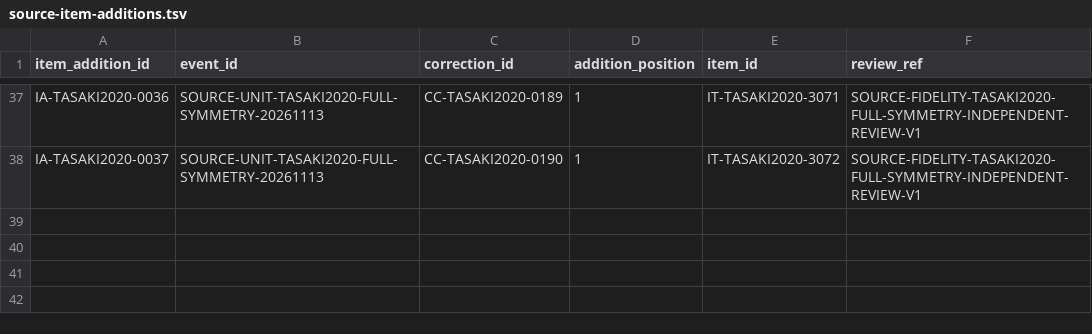
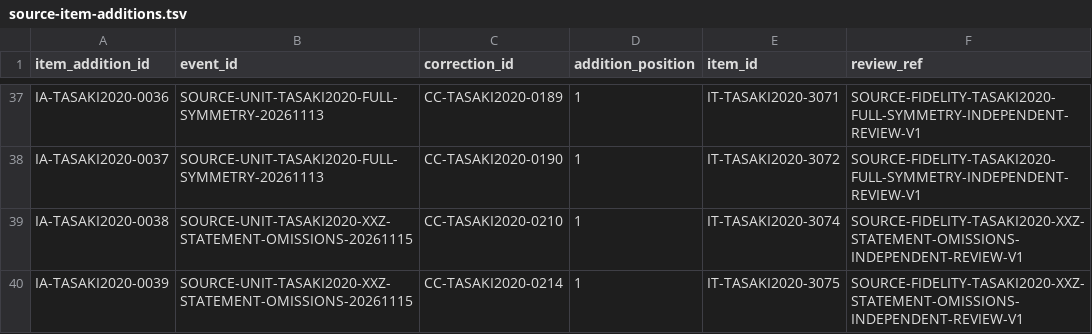
Before and after one commit to phasetr/lattice-system, a TSV file: registry/source-item-additions.tsv, drawn as a sheet; only a part is shown, gaps mark what is left out.

```diff
--- a/registry/source-item-additions.tsv
+++ b/registry/source-item-additions.tsv
@@ -38 +38,3 @@ IA-TASAKI2020-0036	SOURCE-UNIT-TASAKI2020-FULL-SYMMETRY-20261113	CC-TASAKI2020-0
 IA-TASAKI2020-0037	SOURCE-UNIT-TASAKI2020-FULL-SYMMETRY-20261113	CC-TASAKI2020-0190	1	IT-TASAKI2020-3072	SOURCE-FIDELITY-TASAKI2020-FULL-SYMMETRY-INDEPENDENT-REVIEW-V1
+IA-TASAKI2020-0038	SOURCE-UNIT-TASAKI2020-XXZ-STATEMENT-OMISSIONS-20261115	CC-TASAKI2020-0210	1	IT-TASAKI2020-3074	SOURCE-FIDELITY-TASAKI2020-XXZ-STATEMENT-OMISSIONS-INDEPENDENT-REVIEW-V1
+IA-TASAKI2020-0039	SOURCE-UNIT-TASAKI2020-XXZ-STATEMENT-OMISSIONS-20261115	CC-TASAKI2020-0214	1	IT-TASAKI2020-3075	SOURCE-FIDELITY-TASAKI2020-XXZ-STATEMENT-OMISSIONS-INDEPENDENT-REVIEW-V1
```
Also changed, not shown: registry/claim-corrections.tsv, registry/claim-normalization-reviews.tsv, 14 other files.
